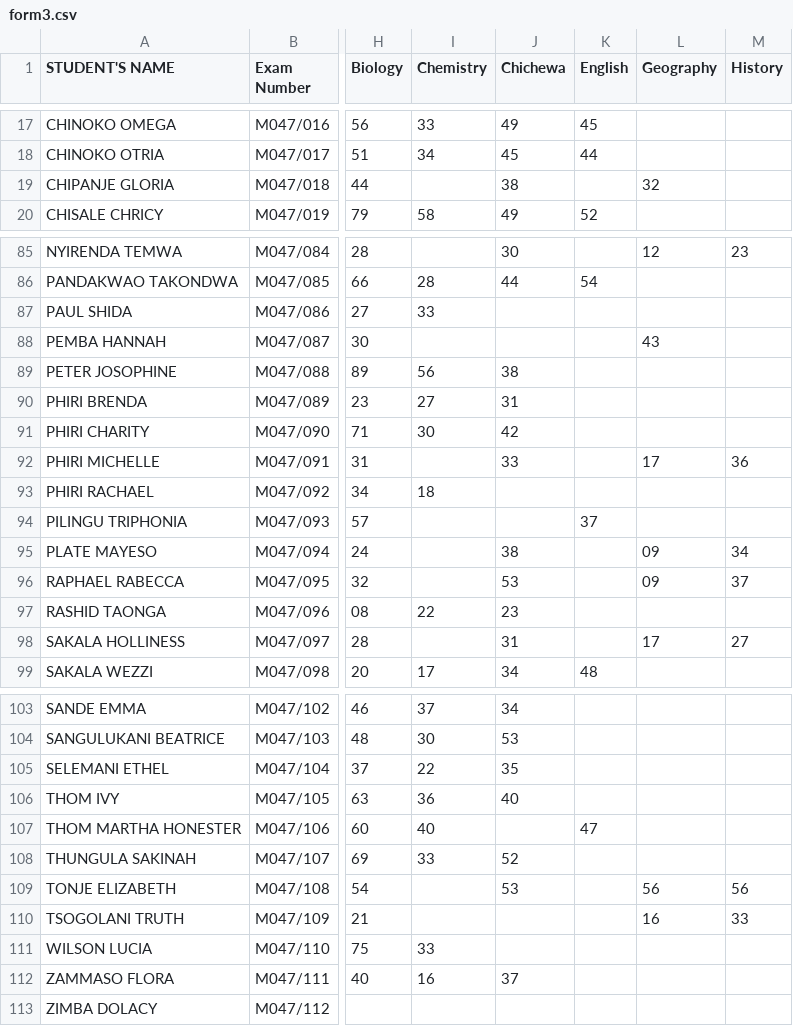
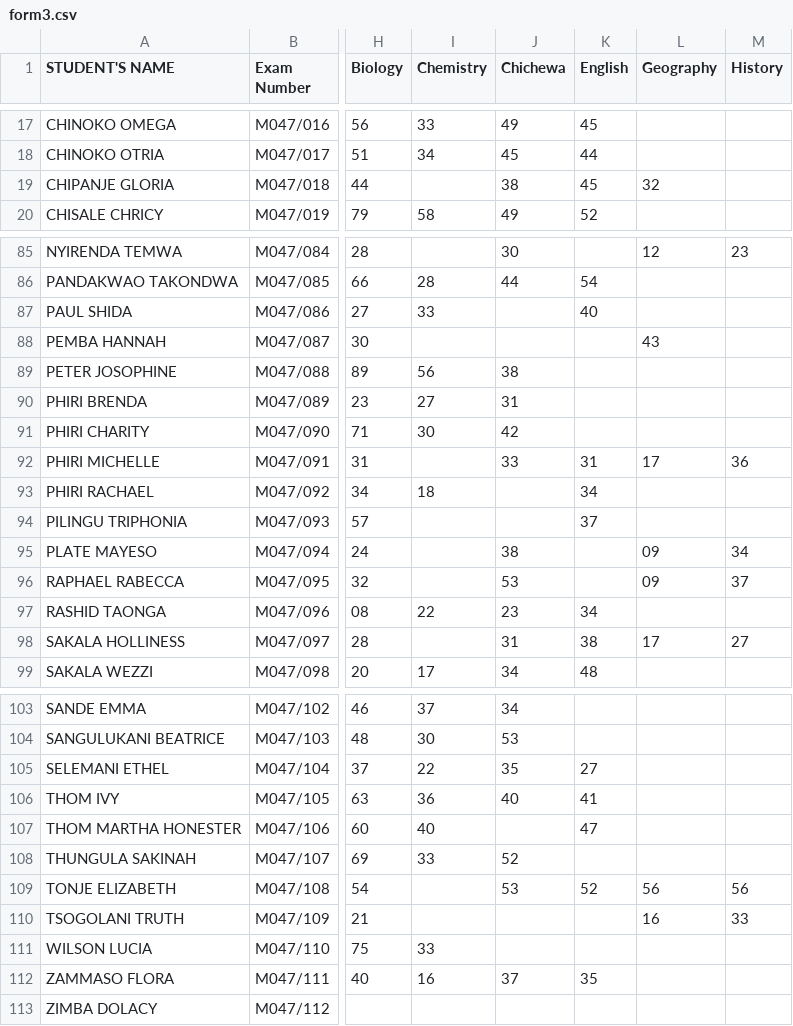
Before and after one commit to magawass/m, a CSV file: form3.csv, drawn as a sheet; only a part is shown, gaps mark what is left out; the diff covers the shown part only; the diff names each change by its address in the sheet, - before the commit and + after, or states it on an @@ line.

Commit message:
Update: form3 - English (05/05/2026, 21:49:08)

```diff
--- a/form3.csv
+++ b/form3.csv
-K19 (English): (empty)
+K19 (English): 45
-K87 (English): (empty)
+K87 (English): 40
-K92 (English): (empty)
+K92 (English): 31
-K93 (English): (empty)
+K93 (English): 34
-K97 (English): (empty)
+K97 (English): 34
-K98 (English): (empty)
+K98 (English): 38
-K105 (English): (empty)
+K105 (English): 27
-K106 (English): (empty)
+K106 (English): 41
-K109 (English): (empty)
+K109 (English): 52
-K112 (English): (empty)
+K112 (English): 35
```
Also changed, not shown: 29 edited cells elsewhere in this file.
